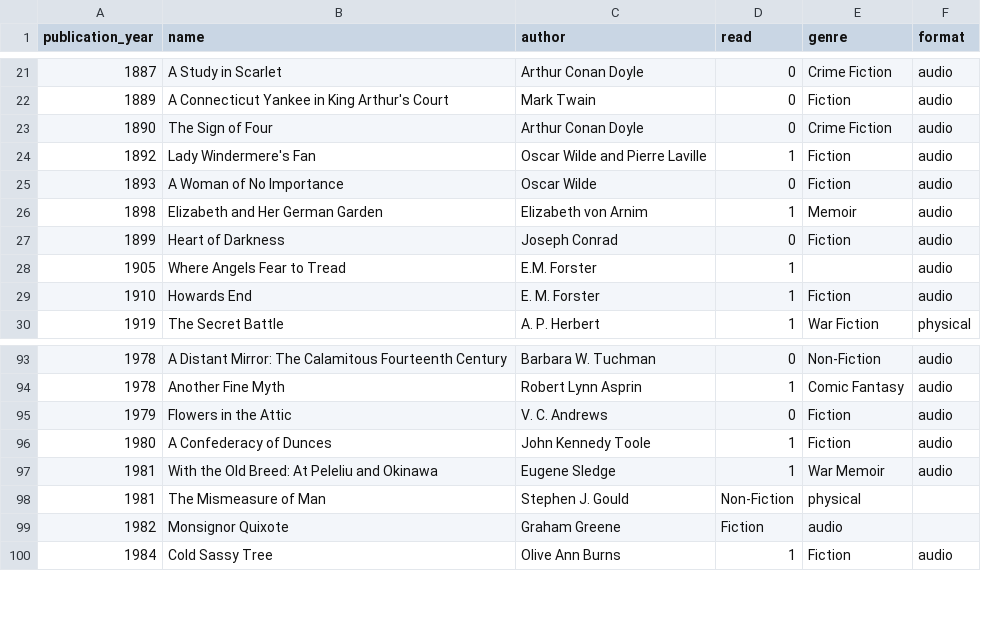
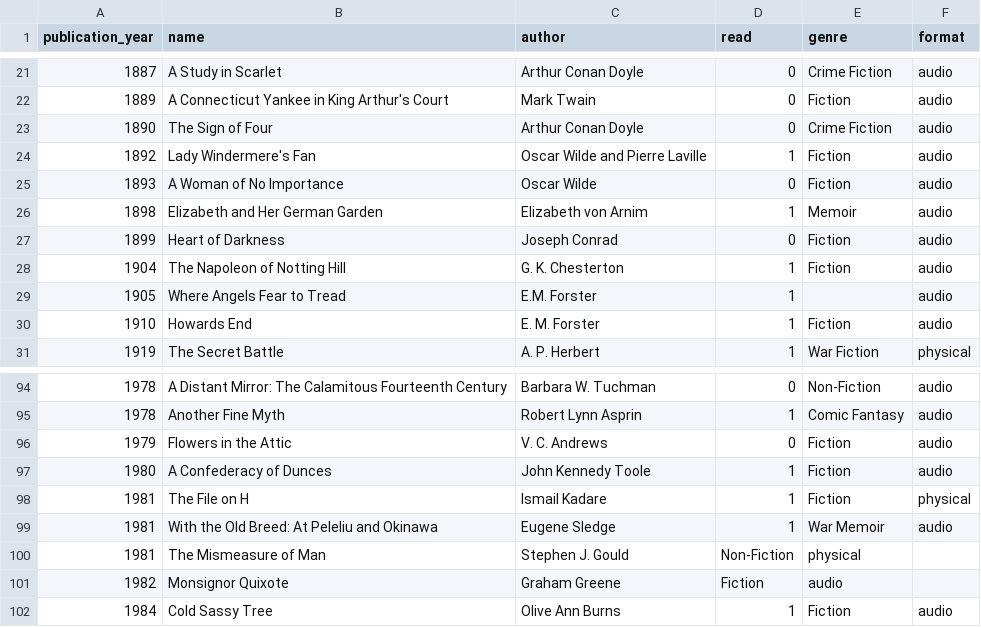
Before and after one commit to sangeetabhatia03/mybookshelf, a CSV file: data/allbooks.csv, drawn as a sheet; only a part is shown, gaps mark what is left out.

Commit message:
Latest books read

```diff
--- a/data/allbooks.csv
+++ b/data/allbooks.csv
@@ -27,2 +27,3 @@ publication_year,name,author,read,genre,format
 1899,Heart of Darkness,Joseph Conrad,0,Fiction,audio
+1904,The Napoleon of Notting Hill,G. K. Chesterton,1,Fiction,audio
 1905,Where Angels Fear to Tread,E.M. Forster,1,,audio
@@ -96,2 +97,3 @@ publication_year,name,author,read,genre,format
 1980,A Confederacy of Dunces,John Kennedy Toole,1,Fiction,audio
+1981,The File on H,Ismail Kadare,1,Fiction,physical
 1981,With the Old Breed: At Peleliu and Okinawa,Eugene Sledge,1,War Memoir,audio
```
Also changed, not shown: data/myshelf.csv.
